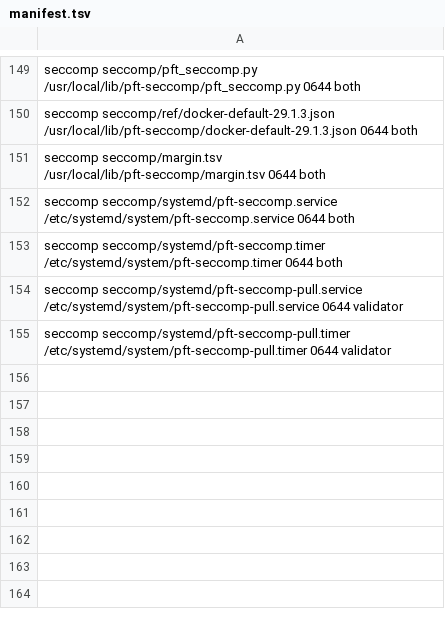
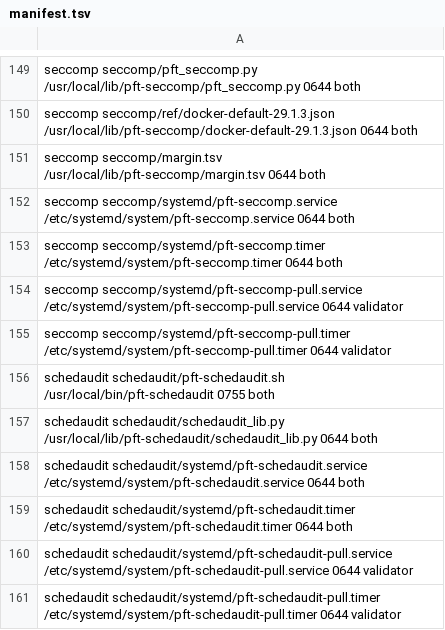
Before and after one commit to darkmatter-sudo/postfiat-validator-installer, a TSV file: fleet/manifest.tsv, drawn as a sheet; only a part is shown, gaps mark what is left out.

```diff
--- a/fleet/manifest.tsv
+++ b/fleet/manifest.tsv
@@ -155 +155,7 @@ seccomp     seccomp/systemd/pft-seccomp-pull.service           /etc/systemd/syst
 seccomp     seccomp/systemd/pft-seccomp-pull.timer             /etc/systemd/system/pft-seccomp-pull.timer          0644 validator
+schedaudit  schedaudit/pft-schedaudit.sh                       /usr/local/bin/pft-schedaudit                       0755 both
+schedaudit  schedaudit/schedaudit_lib.py                       /usr/local/lib/pft-schedaudit/schedaudit_lib.py     0644 both
+schedaudit  schedaudit/systemd/pft-schedaudit.service          /etc/systemd/system/pft-schedaudit.service          0644 both
+schedaudit  schedaudit/systemd/pft-schedaudit.timer            /etc/systemd/system/pft-schedaudit.timer            0644 both
+schedaudit  schedaudit/systemd/pft-schedaudit-pull.service     /etc/systemd/system/pft-schedaudit-pull.service     0644 validator
+schedaudit  schedaudit/systemd/pft-schedaudit-pull.timer       /etc/systemd/system/pft-schedaudit-pull.timer       0644 validator
```
Also changed, not shown: 3 other files.
